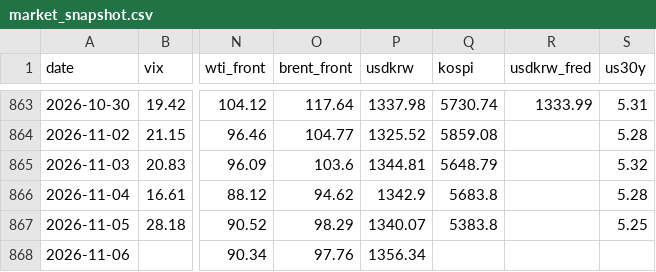
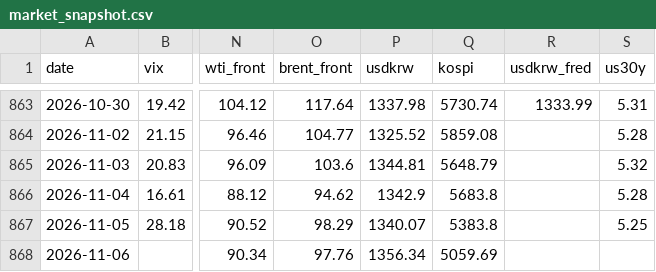
Before and after one commit to hshs9413-gif/narrative-tracker, a CSV file: docs/data/market_snapshot.csv, drawn as a sheet; only a part is shown, gaps mark what is left out; the diff names each change by its address in the sheet, - before the commit and + after, or states it on an @@ line.

```diff
--- a/docs/data/market_snapshot.csv
+++ b/docs/data/market_snapshot.csv
-Q868 (kospi): (empty)
+Q868 (kospi): 5059.69
```
Also changed, not shown: docs/data/forecast_log.csv, docs/data/range_log.csv, 8 other files.
